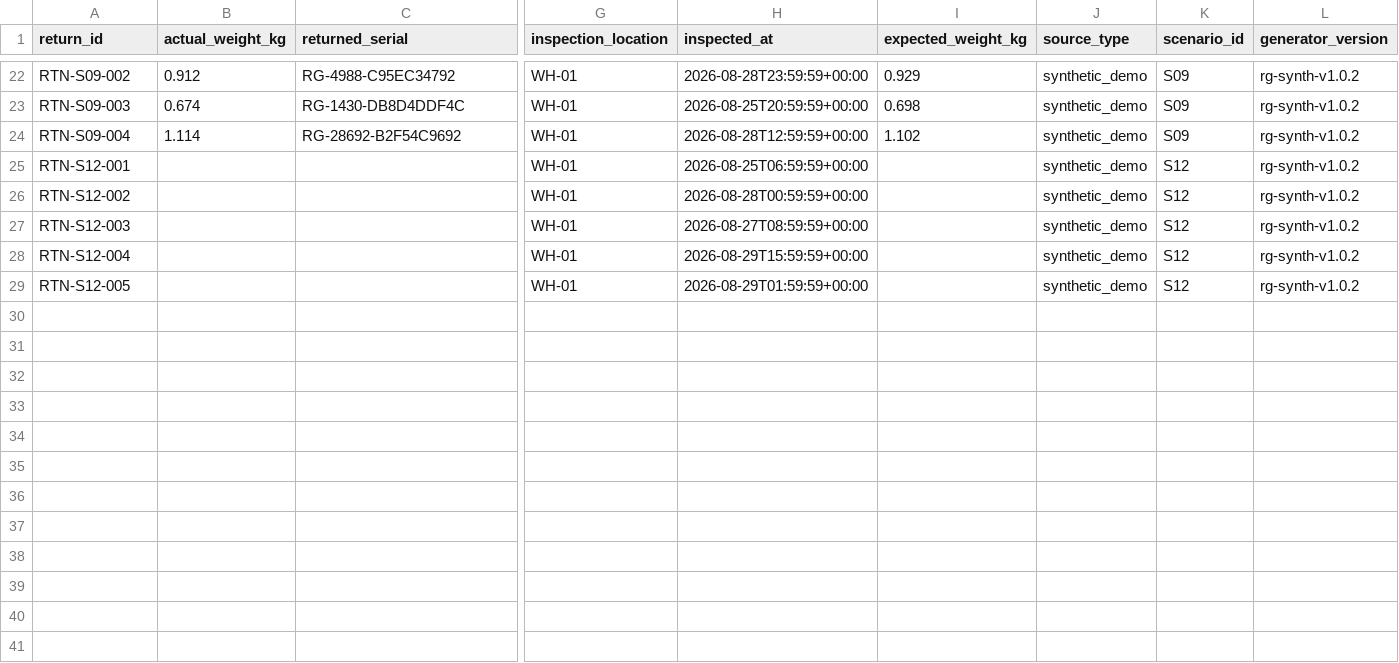
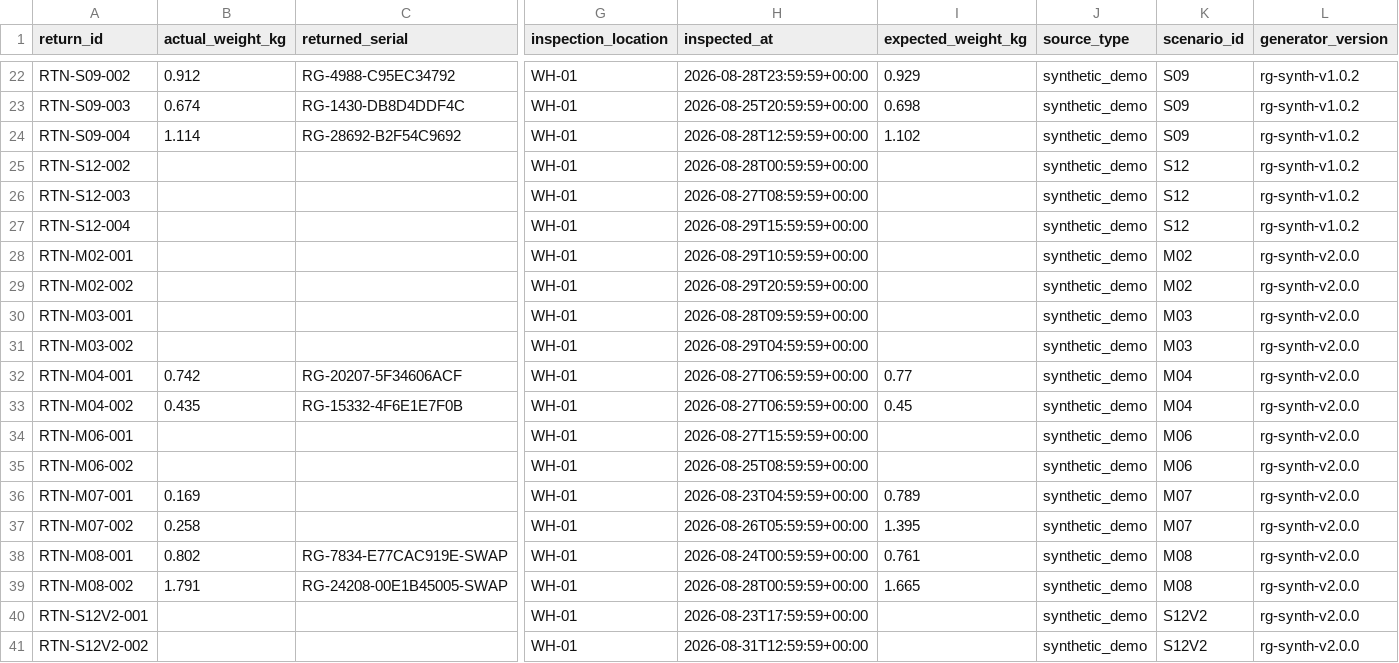
Before and after one commit to balapriyanka99/returnguard, a CSV file: data/generated_returnguard/return_inspections.csv, drawn as a sheet; only a part is shown, gaps mark what is left out; removed rows and columns are numbered as before the commit, all else as after; rows hold the shown columns only; the diff names each change by its address in the sheet, - before the commit and + after, or states it on an @@ line.

```diff
--- a/data/generated_returnguard/return_inspections.csv
+++ b/data/generated_returnguard/return_inspections.csv
-row 25: RTN-S12-001 |  |  | WH-01 | 2026-08-25T06:59:59+00:00 |  | synthetic_demo | S12 | rg-synth-v1.0.2
+row 28: RTN-M02-001 |  |  | WH-01 | 2026-08-29T10:59:59+00:00 |  | synthetic_demo | M02 | rg-synth-v2.0.0
+row 29: RTN-M02-002 |  |  | WH-01 | 2026-08-29T20:59:59+00:00 |  | synthetic_demo | M02 | rg-synth-v2.0.0
+row 30: RTN-M03-001 |  |  | WH-01 | 2026-08-28T09:59:59+00:00 |  | synthetic_demo | M03 | rg-synth-v2.0.0
+row 31: RTN-M03-002 |  |  | WH-01 | 2026-08-29T04:59:59+00:00 |  | synthetic_demo | M03 | rg-synth-v2.0.0
+row 32: RTN-M04-001 | 0.742 | RG-20207-5F34606ACF | WH-01 | 2026-08-27T06:59:59+00:00 | 0.77 | synthetic_demo | M04 | rg-synth-v2.0.0
+row 33: RTN-M04-002 | 0.435 | RG-15332-4F6E1E7F0B | WH-01 | 2026-08-27T06:59:59+00:00 | 0.45 | synthetic_demo | M04 | rg-synth-v2.0.0
+row 34: RTN-M06-001 |  |  | WH-01 | 2026-08-27T15:59:59+00:00 |  | synthetic_demo | M06 | rg-synth-v2.0.0
+row 35: RTN-M06-002 |  |  | WH-01 | 2026-08-25T08:59:59+00:00 |  | synthetic_demo | M06 | rg-synth-v2.0.0
+row 36: RTN-M07-001 | 0.169 |  | WH-01 | 2026-08-23T04:59:59+00:00 | 0.789 | synthetic_demo | M07 | rg-synth-v2.0.0
+row 37: RTN-M07-002 | 0.258 |  | WH-01 | 2026-08-26T05:59:59+00:00 | 1.395 | synthetic_demo | M07 | rg-synth-v2.0.0
+row 38: RTN-M08-001 | 0.802 | RG-7834-E77CAC919E-SWAP | WH-01 | 2026-08-24T00:59:59+00:00 | 0.761 | synthetic_demo | M08 | rg-synth-v2.0.0
+row 39: RTN-M08-002 | 1.791 | RG-24208-00E1B45005-SWAP | WH-01 | 2026-08-28T00:59:59+00:00 | 1.665 | synthetic_demo | M08 | rg-synth-v2.0.0
-A40 (return_id): RTN-S12-005
+A40 (return_id): RTN-S12V2-001
-H40 (inspected_at): 2026-08-29T01:59:59+00:00
+H40 (inspected_at): 2026-08-23T17:59:59+00:00
-K40 (scenario_id): S12
+K40 (scenario_id): S12V2
-L40 (generator_version): rg-synth-v1.0.2
+L40 (generator_version): rg-synth-v2.0.0
+row 41: RTN-S12V2-002 |  |  | WH-01 | 2026-08-31T12:59:59+00:00 |  | synthetic_demo | S12V2 | rg-synth-v2.0.0
```
Also changed, not shown: data/generated_returnguard/fraud_labels.csv, data/generated_returnguard/product_attributes.csv, 12 other files.
